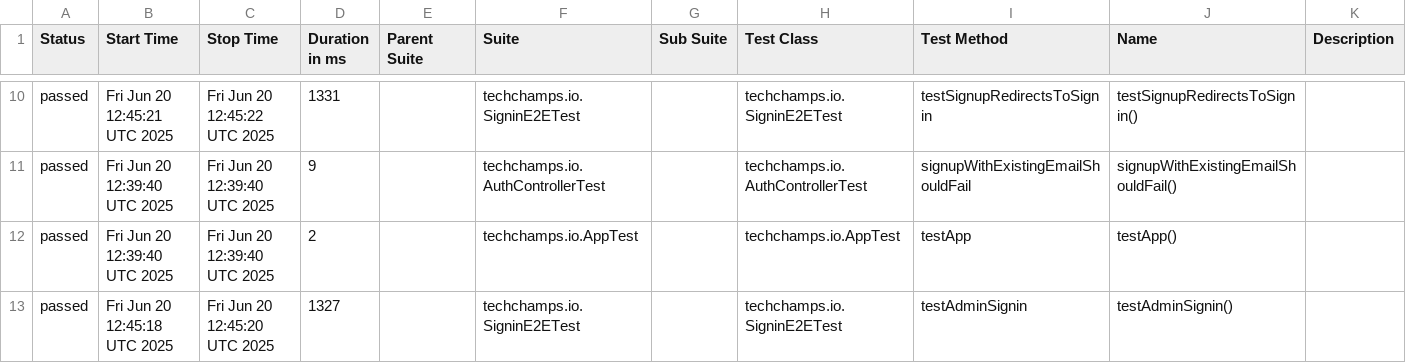
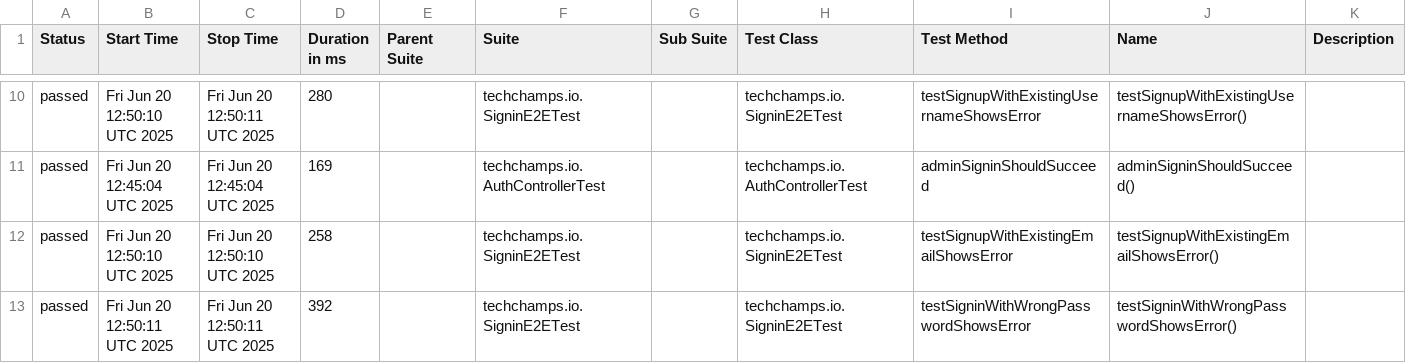
Before and after one commit to arjanassink1978/ai-test, a CSV file: data/suites.csv, drawn as a sheet; only a part is shown, gaps mark what is left out; the diff covers the shown part only.

```diff
--- a/data/suites.csv
+++ b/data/suites.csv
@@ -10,4 +10,4 @@
-"passed","Fri Jun 20 12:45:21 UTC 2025","Fri Jun 20 12:45:22 UTC 2025","1331","","techchamps.io.SigninE2ETest","","techchamps.io.SigninE2ETest","testSignupRedirectsToSignin","testSignupRedirectsToSignin()",""
-"passed","Fri Jun 20 12:39:40 UTC 2025","Fri Jun 20 12:39:40 UTC 2025","9","","techchamps.io.AuthControllerTest","","techchamps.io.AuthControllerTest","signupWithExistingEmailShouldFail","signupWithExistingEmailShouldFail()",""
-"passed","Fri Jun 20 12:39:40 UTC 2025","Fri Jun 20 12:39:40 UTC 2025","2","","techchamps.io.AppTest","","techchamps.io.AppTest","testApp","testApp()",""
-"passed","Fri Jun 20 12:45:18 UTC 2025","Fri Jun 20 12:45:20 UTC 2025","1327","","techchamps.io.SigninE2ETest","","techchamps.io.SigninE2ETest","testAdminSignin","testAdminSignin()",""
+"passed","Fri Jun 20 12:50:10 UTC 2025","Fri Jun 20 12:50:11 UTC 2025","280","","techchamps.io.SigninE2ETest","","techchamps.io.SigninE2ETest","testSignupWithExistingUsernameShowsError","testSignupWithExistingUsernameShowsError()",""
+"passed","Fri Jun 20 12:45:04 UTC 2025","Fri Jun 20 12:45:04 UTC 2025","169","","techchamps.io.AuthControllerTest","","techchamps.io.AuthControllerTest","adminSigninShouldSucceed","adminSigninShouldSucceed()",""
+"passed","Fri Jun 20 12:50:10 UTC 2025","Fri Jun 20 12:50:10 UTC 2025","258","","techchamps.io.SigninE2ETest","","techchamps.io.SigninE2ETest","testSignupWithExistingEmailShowsError","testSignupWithExistingEmailShowsError()",""
+"passed","Fri Jun 20 12:50:11 UTC 2025","Fri Jun 20 12:50:11 UTC 2025","392","","techchamps.io.SigninE2ETest","","techchamps.io.SigninE2ETest","testSigninWithWrongPasswordShowsError","testSigninWithWrongPasswordShowsError()",""
```
Also changed, not shown: 1 added row, 1 removed row and 31 edited cells elsewhere in this file, 38 other files.
